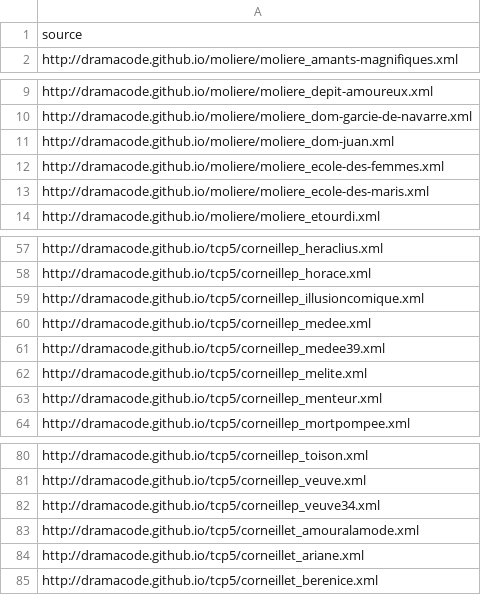
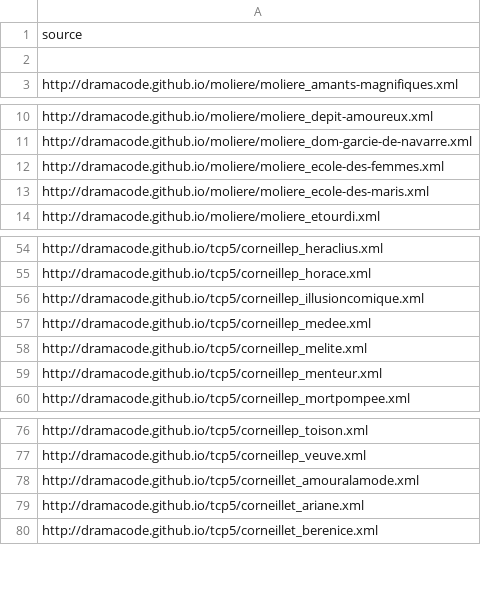
Before and after one commit to dramacode/dramagraph, a CSV file: corpus.csv, drawn as a sheet; only a part is shown, gaps mark what is left out; removed rows and columns are numbered as before the commit, all else as after; the diff covers the shown part only; the diff names each change by its address in the sheet, - before the commit and + after, or states it on an @@ line.

```diff
--- a/corpus.csv
+++ b/corpus.csv
+row 2: (empty)
-row 11: http://dramacode.github.io/moliere/moliere_dom-juan.xml
-row 61: http://dramacode.github.io/tcp5/corneillep_medee39.xml
-row 82: http://dramacode.github.io/tcp5/corneillep_veuve34.xml
```
Also changed, not shown: 38 added rows, 8 removed rows and 1 edited cell elsewhere in this file, 7 other files.
